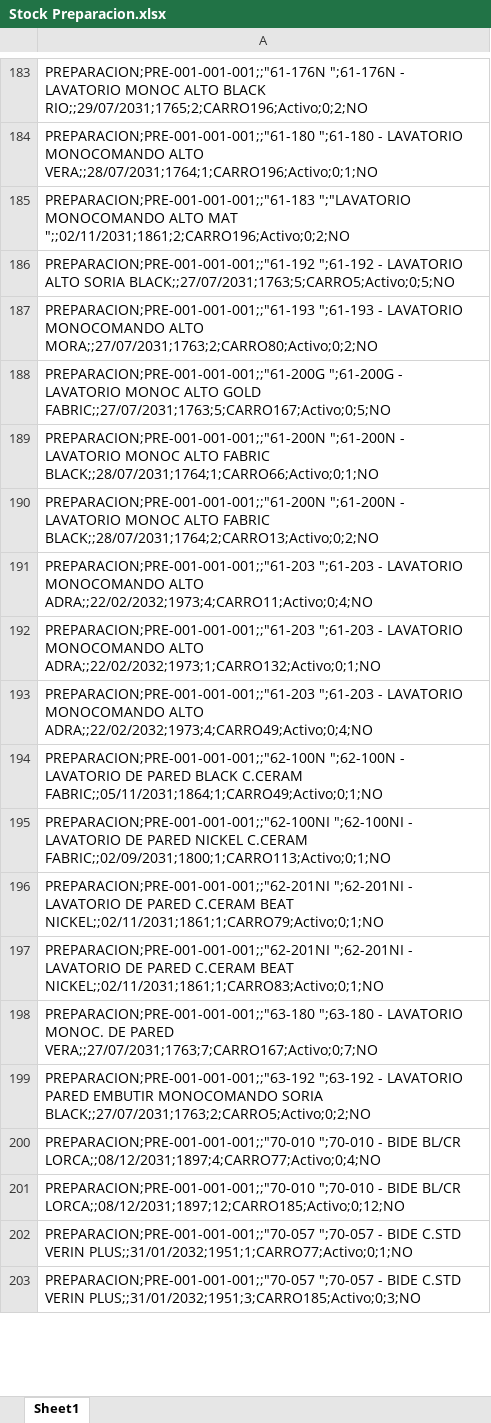
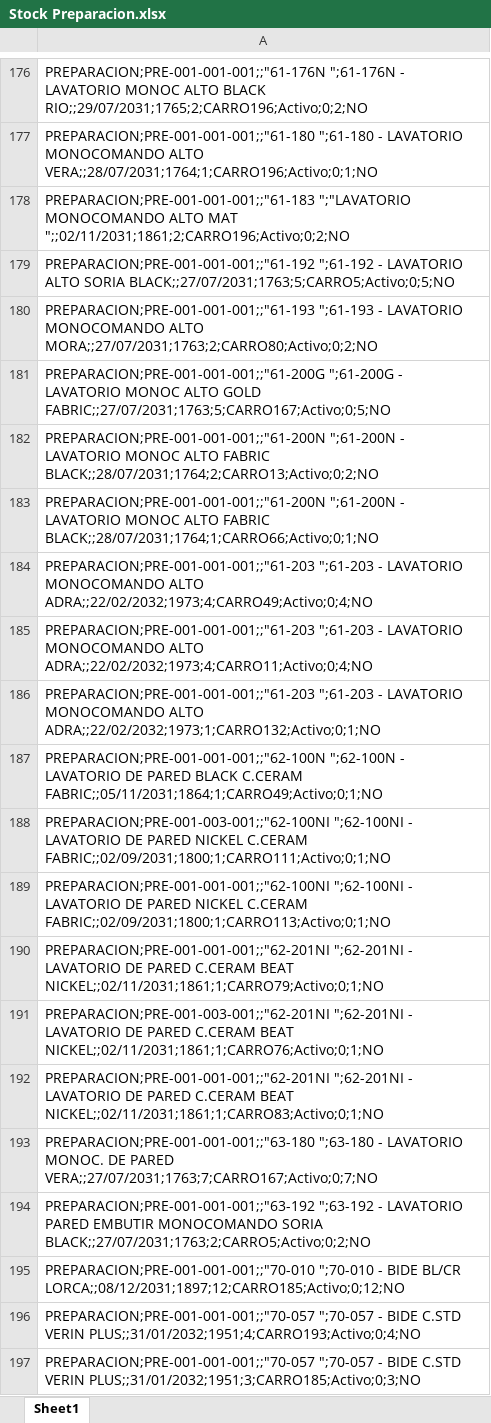
Before and after one commit to IvanGoyena/Logistica-Peirano, an Excel workbook: Data_WMS/Stock Preparacion.xlsx, sheet Sheet1, drawn as a sheet; only a part is shown, gaps mark what is left out; values as stored, in another font and other column widths than the file's, no borders; removed rows and columns are numbered as before the commit, all else as after; the diff covers the shown part only; the diff names each change by its address in the sheet, - before the commit and + after, or states it on an @@ line.

Commit message:
Actualización automática WMS - Stock Preparacion - 28/09/2026 07:02:41

```diff
--- a/Data_WMS/Stock Preparacion.xlsx (sheet Sheet1)
+++ b/Data_WMS/Stock Preparacion.xlsx (sheet Sheet1)
-row 190: PREPARACION;PRE-001-001-001;;"61-200N ";…
+row 182: PREPARACION;PRE-001-001-001;;"61-200N ";…
-row 193: PREPARACION;PRE-001-001-001;;"61-203 ";6…
+row 184: PREPARACION;PRE-001-001-001;;"61-203 ";6…
+row 188: PREPARACION;PRE-001-003-001;;"62-100NI ";62-100NI - LAVATORIO DE PARED NICKEL C.CERAM FABRIC;;02/09/2031;1800;1;CARRO111;Activo;0;1;NO
+row 191: PREPARACION;PRE-001-003-001;;"62-201NI ";62-201NI - LAVATORIO DE PARED C.CERAM BEAT NICKEL;;02/11/2031;1861;1;CARRO76;Activo;0;1;NO
-row 200: PREPARACION;PRE-001-001-001;;"70-010 ";70-010 - BIDE BL/CR LORCA;;08/12/2031;1897;4;CARRO77;Activo;0;4;NO
-A196: …C.STD VERIN PLUS;;31/01/2032;1951;1;CARRO77;Activo;0;1;NO
+A196: …C.STD VERIN PLUS;;31/01/2032;1951;4;CARRO193;Activo;0;4;NO
```
Also changed, not shown: 16 added rows, 27 removed rows, 50 moved rows and 12 edited cells elsewhere in this sheet.
